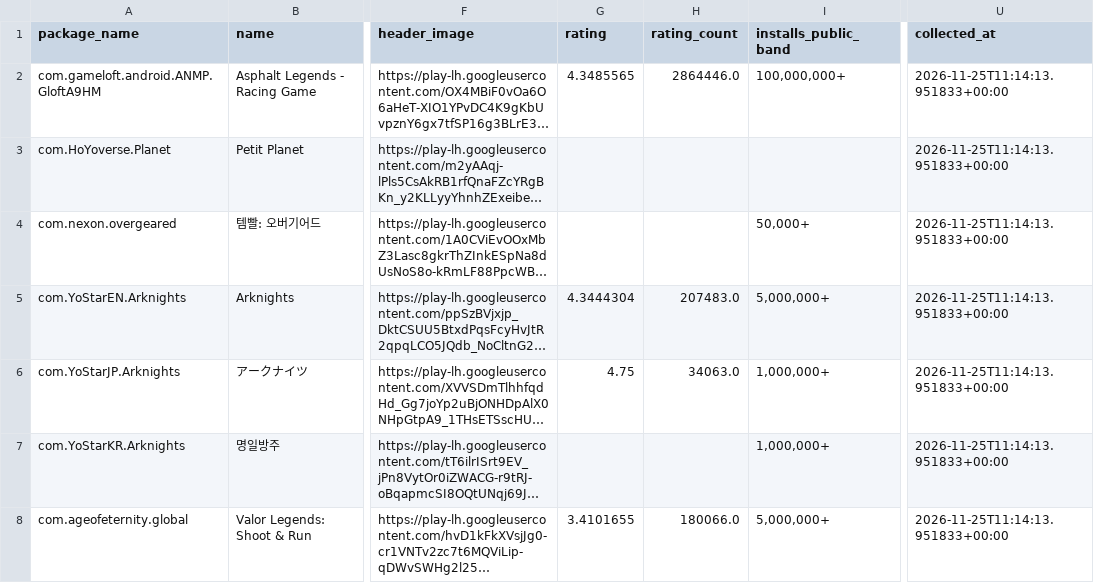
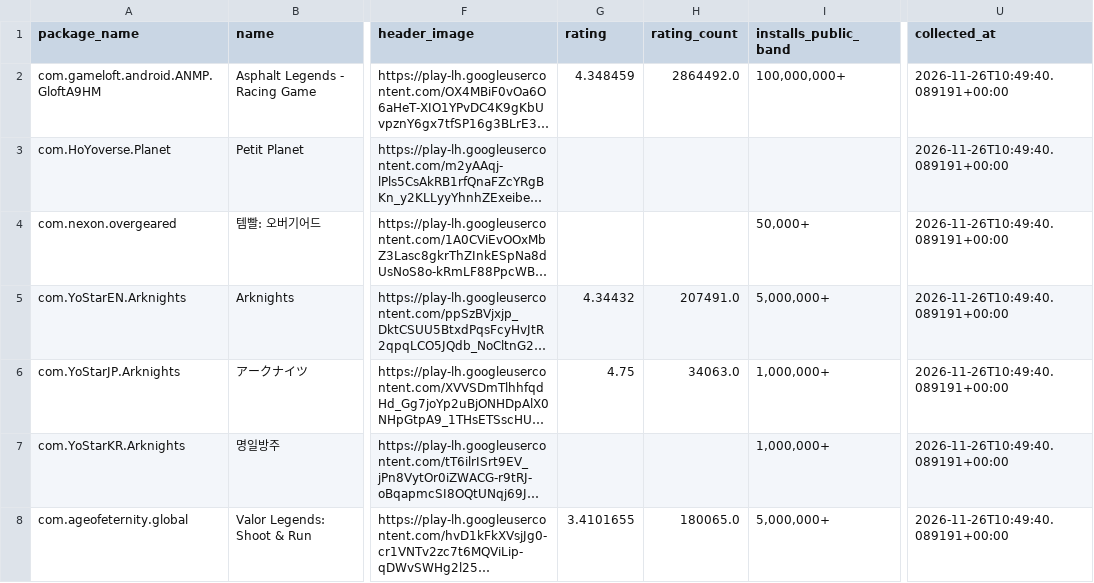
Before and after one commit to 136jiaqi/android-game-opportunity-radar, a CSV file: data/games.csv, drawn as a sheet; only a part is shown, gaps mark what is left out; long unchanged cells end in …; the diff covers the shown part only; the diff names each change by its address in the sheet, - before the commit and + after, or states it on an @@ line.

```diff
--- a/data/games.csv
+++ b/data/games.csv
-G2 (rating): 4.3485565
+G2 (rating): 4.348459
-H2 (rating_count): 2864446.0
+H2 (rating_count): 2864492.0
-U2:U8 (collected_at): 2026-11-25T11:14:13.951833+00:00
+U2:U8 (collected_at): 2026-11-26T10:49:40.089191+00:00
-G5 (rating): 4.3444304
+G5 (rating): 4.34432
-H5 (rating_count): 207483.0
+H5 (rating_count): 207491.0
-H8 (rating_count): 180066.0
+H8 (rating_count): 180065.0
```
Also changed, not shown: 2 added rows, 2 removed rows and 49 edited cells elsewhere in this file, data/collection_log.csv, data/evidence.csv, 1 other file.
